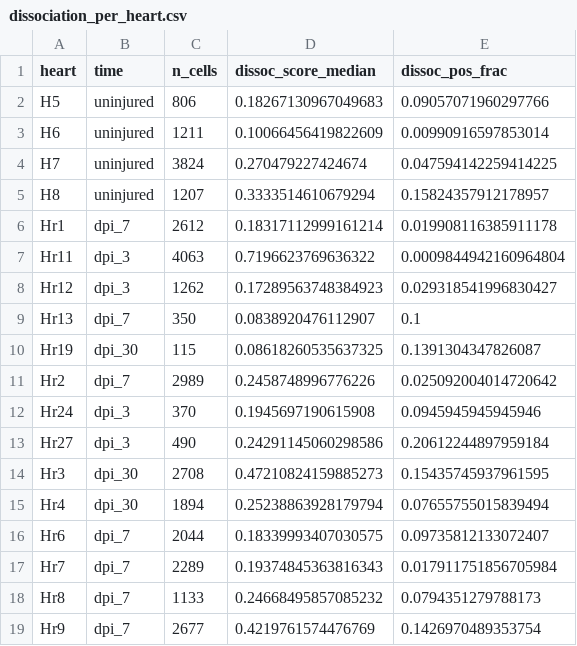
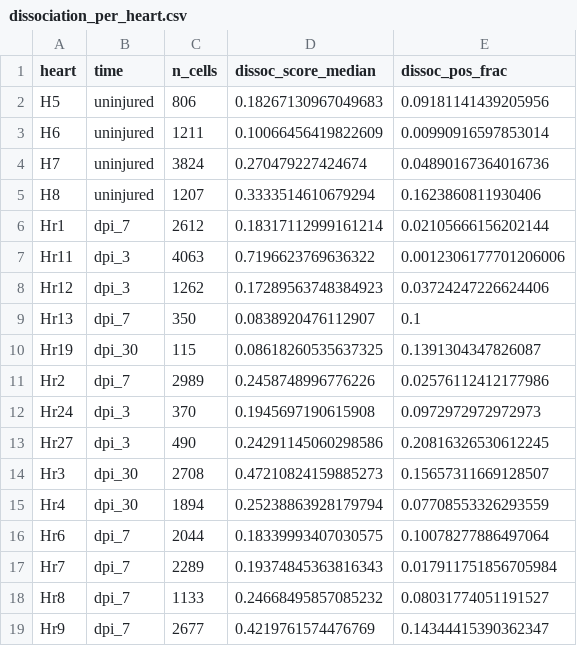
Before and after one commit to Mesi395/ClaudeLab_Drerio, a CSV file: results/hk/dissociation_per_heart.csv, drawn as a sheet.

```diff
--- a/results/hk/dissociation_per_heart.csv
+++ b/results/hk/dissociation_per_heart.csv
@@ -1,19 +1,19 @@
 heart,time,n_cells,dissoc_score_median,dissoc_pos_frac
-H5,uninjured,806,0.18267130967049683,0.09057071960297766
+H5,uninjured,806,0.18267130967049683,0.09181141439205956
 H6,uninjured,1211,0.10066456419822609,0.00990916597853014
-H7,uninjured,3824,0.270479227424674,0.047594142259414225
-H8,uninjured,1207,0.3333514610679294,0.15824357912178957
-Hr1,dpi_7,2612,0.18317112999161214,0.019908116385911178
-Hr11,dpi_3,4063,0.7196623769636322,0.0009844942160964804
-Hr12,dpi_3,1262,0.17289563748384923,0.029318541996830427
+H7,uninjured,3824,0.270479227424674,0.04890167364016736
+H8,uninjured,1207,0.3333514610679294,0.1623860811930406
+Hr1,dpi_7,2612,0.18317112999161214,0.02105666156202144
+Hr11,dpi_3,4063,0.7196623769636322,0.0012306177701206006
+Hr12,dpi_3,1262,0.17289563748384923,0.03724247226624406
 Hr13,dpi_7,350,0.0838920476112907,0.1
 Hr19,dpi_30,115,0.08618260535637325,0.1391304347826087
-Hr2,dpi_7,2989,0.2458748996776226,0.025092004014720642
-Hr24,dpi_3,370,0.1945697190615908,0.0945945945945946
-Hr27,dpi_3,490,0.24291145060298586,0.20612244897959184
-Hr3,dpi_30,2708,0.47210824159885273,0.15435745937961595
-Hr4,dpi_30,1894,0.25238863928179794,0.07655755015839494
-Hr6,dpi_7,2044,0.18339993407030575,0.09735812133072407
+Hr2,dpi_7,2989,0.2458748996776226,0.02576112412177986
+Hr24,dpi_3,370,0.1945697190615908,0.0972972972972973
+Hr27,dpi_3,490,0.24291145060298586,0.20816326530612245
+Hr3,dpi_30,2708,0.47210824159885273,0.15657311669128507
+Hr4,dpi_30,1894,0.25238863928179794,0.07708553326293559
+Hr6,dpi_7,2044,0.18339993407030575,0.10078277886497064
 Hr7,dpi_7,2289,0.19374845363816343,0.017911751856705984
-Hr8,dpi_7,1133,0.24668495857085232,0.0794351279788173
-Hr9,dpi_7,2677,0.4219761574476769,0.1426970489353754
+Hr8,dpi_7,1133,0.24668495857085232,0.08031774051191527
+Hr9,dpi_7,2677,0.4219761574476769,0.14344415390362347
```
Also changed, not shown: results/hk/cell_tail.csv, results/hk/cell_tail_per_heart.csv, 16 other files.
